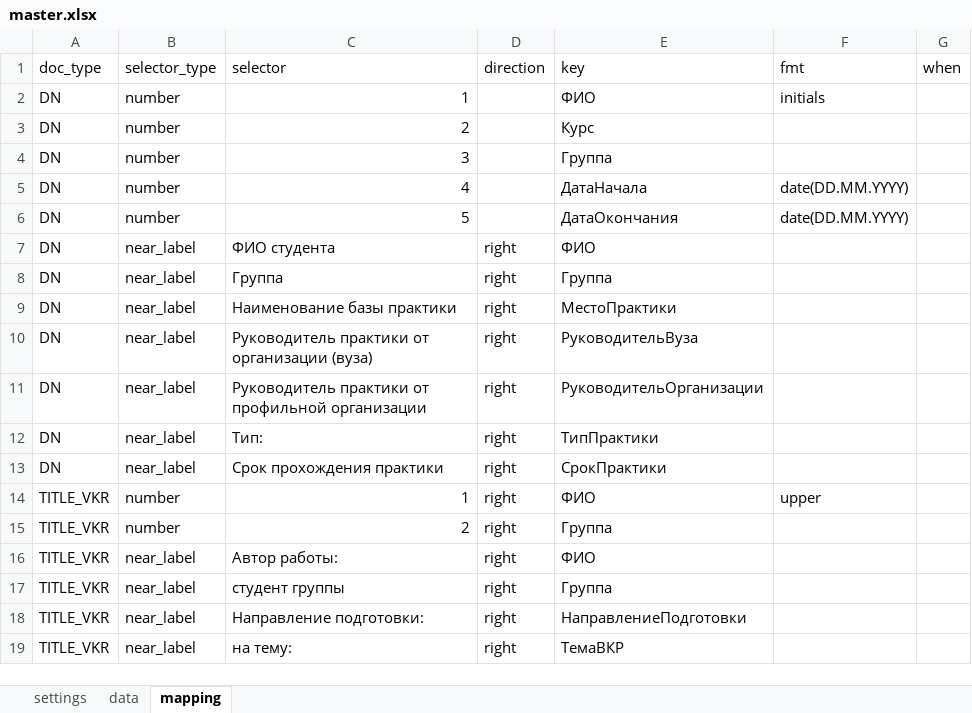
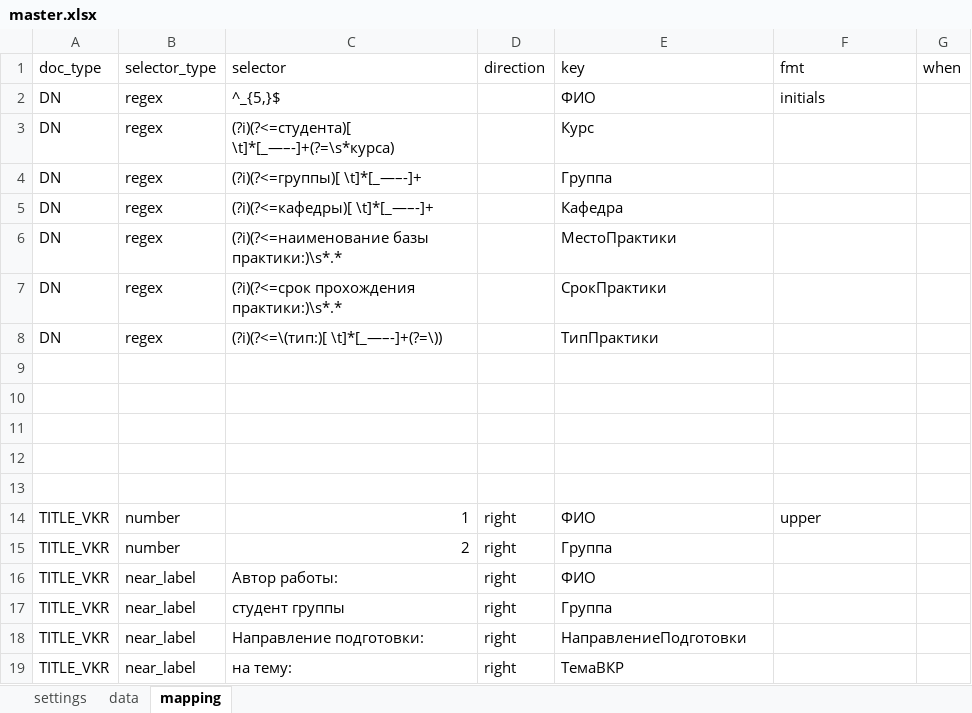
Before and after one commit to OOOA1/vkr_project, an Excel workbook: master.xlsx, sheet mapping, drawn as a sheet; only a part is shown; values as stored, in another font and other column widths than the file's, no borders; removed rows and columns are numbered as before the commit, all else as after; the diff names each change by its address in the sheet, - before the commit and + after, or states it on an @@ line.

```diff
--- a/master.xlsx (sheet mapping)
+++ b/master.xlsx (sheet mapping)
-B2:B4 (selector_type): number
+B2:B4 (selector_type): regex
-C2 (selector): 1
+C2 (selector): ^_{5,}$
-C3 (selector): 2
+C3 (selector): (?i)(?<=студента)[ \t]*[_—–-]+(?=\s*курса)
-C4 (selector): 3
+C4 (selector): (?i)(?<=группы)[ \t]*[_—–-]+
-row 5: DN | number | 4 |  | ДатаНачала | date(DD.MM.YYYY)
-row 6: DN | number | 5 |  | ДатаОкончания | date(DD.MM.YYYY)
-row 7: DN | near_label | ФИО студента | right | ФИО
-row 8: DN | near_label | Группа | right | Группа
+row 5: DN | regex | (?i)(?<=кафедры)[ \t]*[_—–-]+ |  | Кафедра
-B6 (selector_type): near_label
+B6 (selector_type): regex
-C6 (selector): Наименование базы практики
+C6 (selector): (?i)(?<=наименование базы практики:)\s*.*
-D6 (direction): right
+D6 (direction): (empty)
-row 10: DN | near_label | Руководитель практики от организации (вуза) | right | РуководительВуза
-row 11: DN | near_label | Руководитель практики от профильной организации | right | РуководительОрганизации
-row 12: DN | near_label | Тип: | right | ТипПрактики
-B7 (selector_type): near_label
+B7 (selector_type): regex
-C7 (selector): Срок прохождения практики
+C7 (selector): (?i)(?<=срок прохождения практики:)\s*.*
-D7 (direction): right
+D7 (direction): (empty)
+row 8: DN | regex | (?i)(?<=\(тип:)[ \t]*[_—–-]+(?=\)) |  | ТипПрактики
+row 9: (empty)
+row 10: (empty)
+row 11: (empty)
+row 12: (empty)
+row 13: (empty)
```
Also changed, not shown: sheet data, 4 other files.
